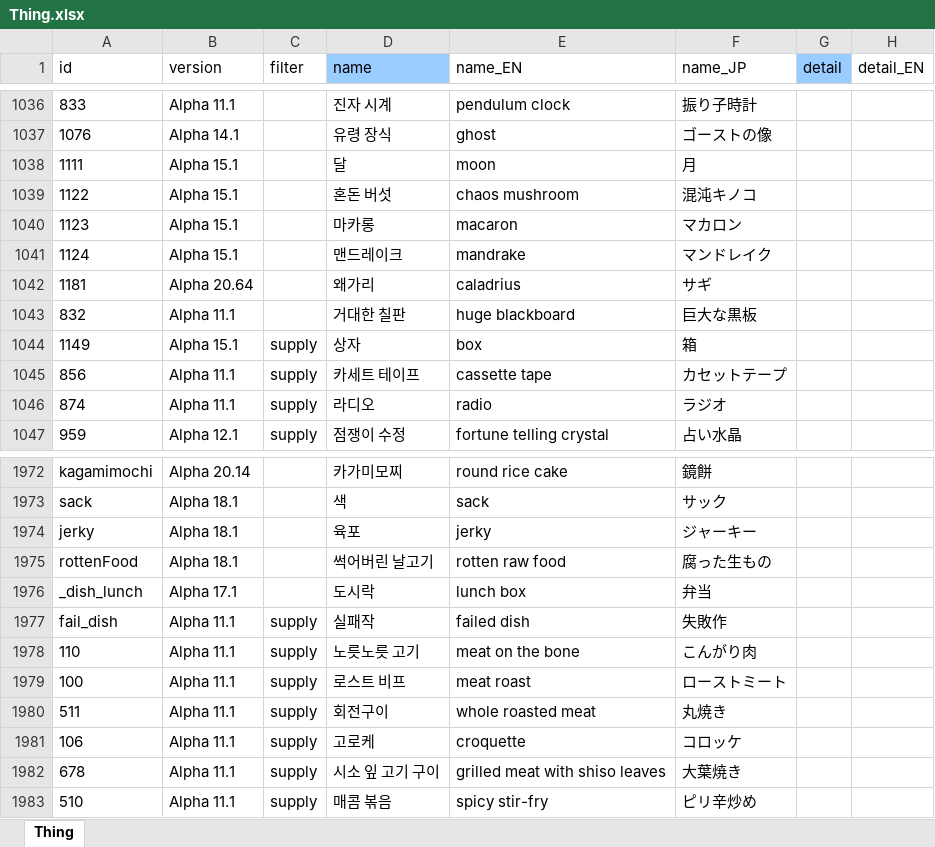
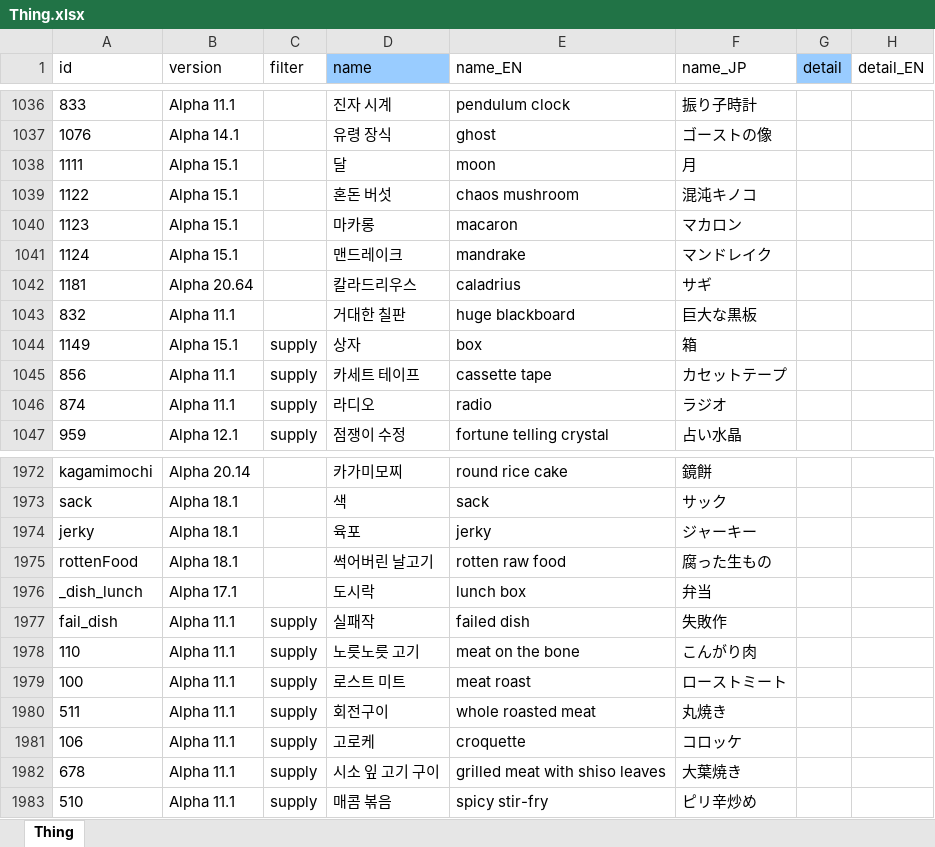
Before and after one commit to cinornu/Elin_KR, an Excel workbook: Mod_Korean/Lang/KR/Game/Thing.xlsx, sheet Thing, drawn as a sheet; only a part is shown, gaps mark what is left out; values as stored, in another font and other column widths than the file's, no borders; charts and pictures not drawn; the diff names each change by its address in the sheet, - before the commit and + after, or states it on an @@ line.

```diff
--- a/Mod_Korean/Lang/KR/Game/Thing.xlsx (sheet Thing)
+++ b/Mod_Korean/Lang/KR/Game/Thing.xlsx (sheet Thing)
-D1042 (name): 왜가리
+D1042 (name): 칼라드리우스
-D1979 (name): 로스트 비프
+D1979 (name): 로스트 미트
```
Also changed, not shown: charts or pictures, Mod_Korean/Lang/KR/Game/Chara.xlsx, Mod_Korean/Lang/KR/Game/Collectible.xlsx, 11 other files.
